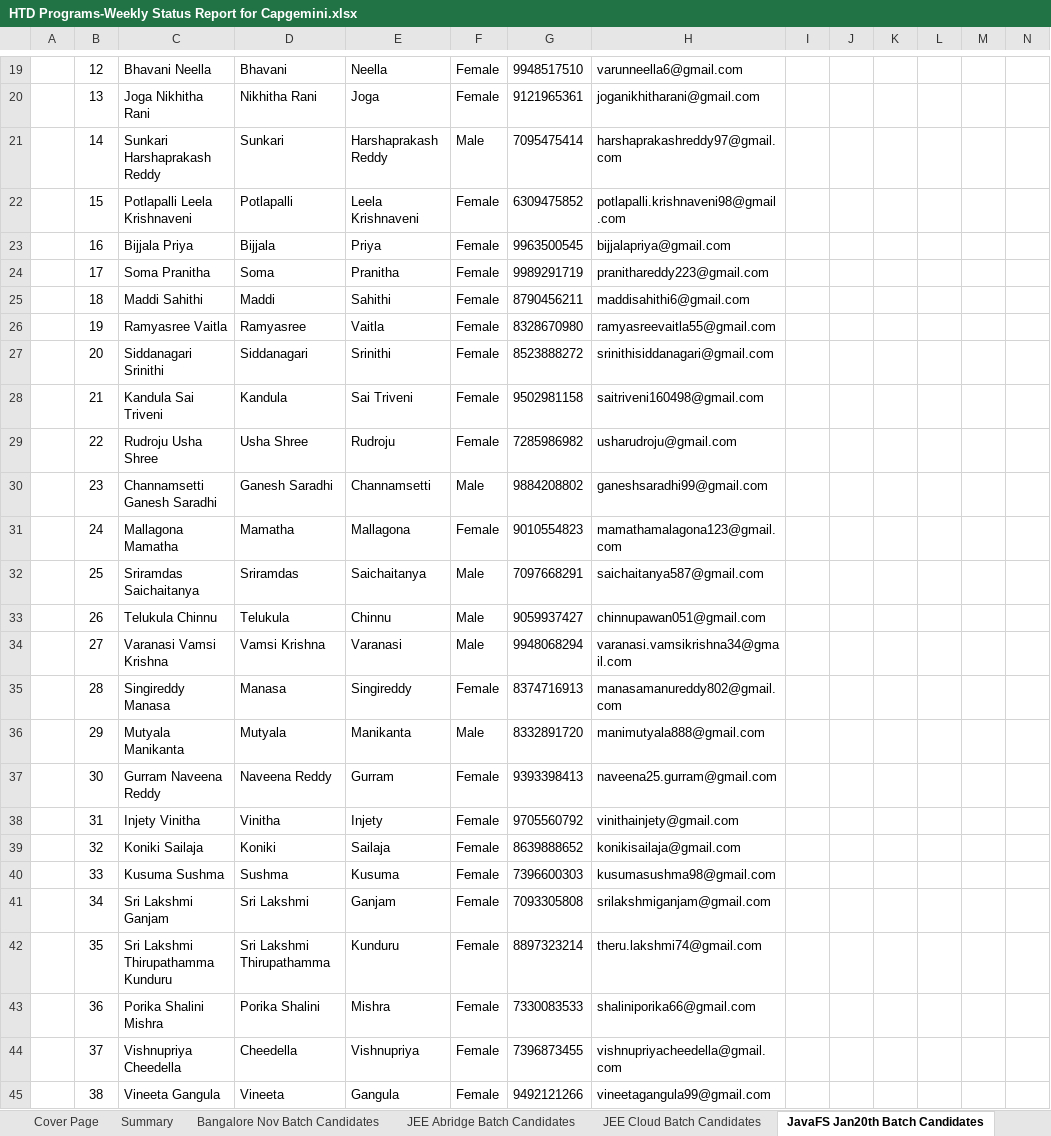
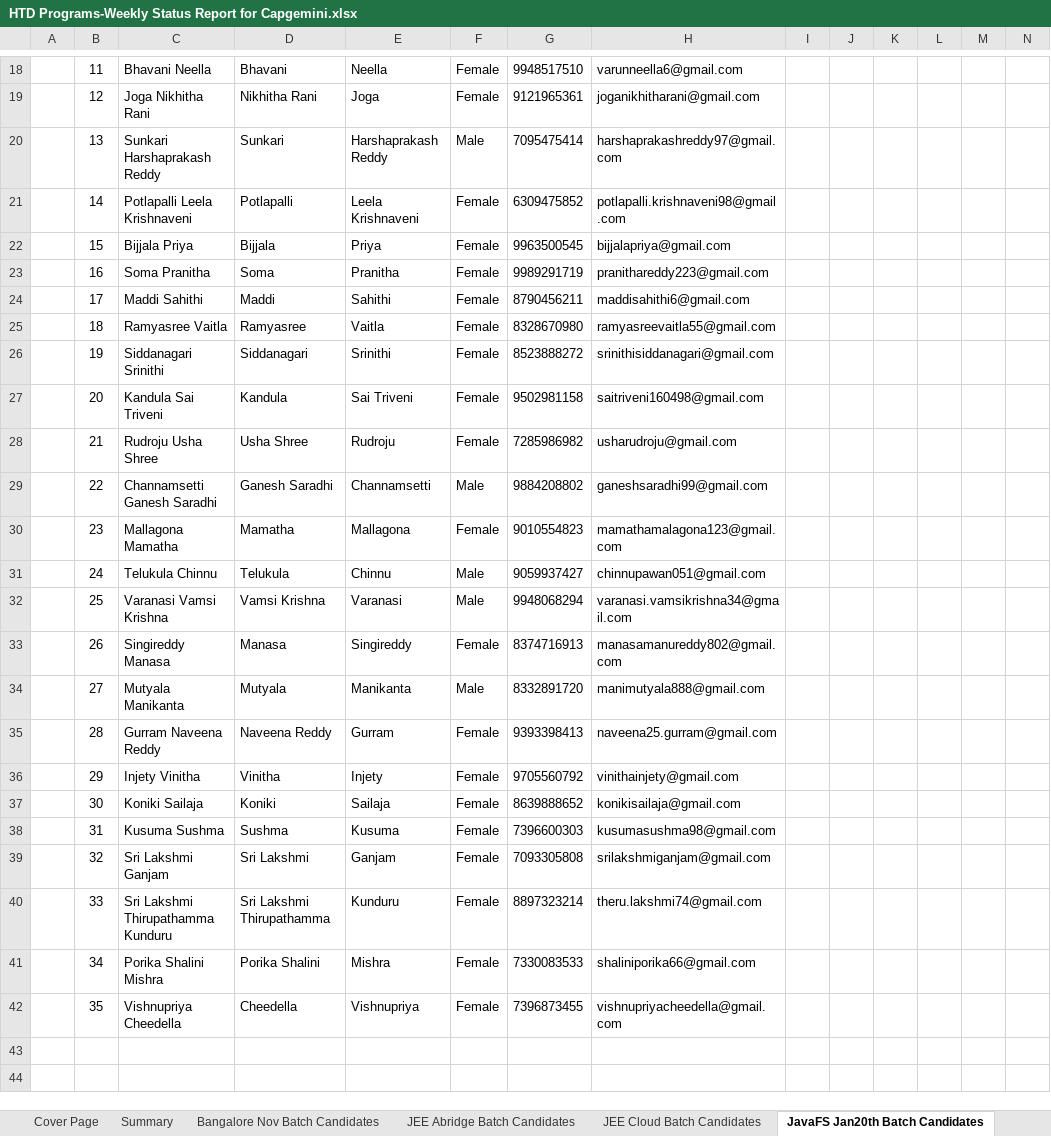
Before and after one commit to Praveen-TestYantra/JSpiders-CG-HTDProgram, an Excel workbook: HTD Programs-Weekly Status Report for Capgemini.xlsx, sheet JavaFS Jan20th Batch Candidates, drawn as a sheet; only a part is shown, gaps mark what is left out; values as stored, in another font and other column widths than the file's, no borders; conditional formats not drawn; removed rows and columns are numbered as before the commit, all else as after; rows hold the shown columns only; the diff covers the shown part only; the diff names each change by its address in the sheet, - before the commit and + after, or states it on an @@ line.

Commit message:
Weekly Status Report Updated and Calendar added to for JavaScript FullStack & Dot Net FullStack Batch

```diff
--- a/HTD Programs-Weekly Status Report for Capgemini.xlsx (sheet JavaFS Jan20th Batch Candidates)
+++ b/HTD Programs-Weekly Status Report for Capgemini.xlsx (sheet JavaFS Jan20th Batch Candidates)
-B18: 12
+B18: 11
-B19: 13
+B19: 12
-B20: 14
+B20: 13
-B21: 15
+B21: 14
-B22: 16
+B22: 15
-B23: 17
+B23: 16
-B24: 18
+B24: 17
-B25: 19
+B25: 18
-B26: 20
+B26: 19
-B27: 21
+B27: 20
-B28: 22
+B28: 21
-B29: 23
+B29: 22
-B30: 24
+B30: 23
-row 32:  | 25 | Sriramdas Saichaitanya | Sriramdas | Saichaitanya | Male | 7097668291 | saichaitanya587@gmail.com
-B31: 26
+B31: 24
-B32: 27
+B32: 25
-B33: 28
+B33: 26
-B34: 29
+B34: 27
-B35: 30
+B35: 28
-B36: 31
+B36: 29
-B37: 32
+B37: 30
-B38: 33
+B38: 31
-B39: 34
+B39: 32
-B40: 35
+B40: 33
-B41: 36
+B41: 34
-B42: 37
+B42: 35
-row 45:  | 38 | Vineeta Gangula | Vineeta | Gangula | Female | 9492121266 | vineetagangula99@gmail.com
```
Also changed, not shown: 1 removed row, 52 edited cells, cell formats and merged cells elsewhere in this sheet, sheet JEE Abridge Batch Candidates, sheet Summary, sheet Automation Batch Candidates, 2 other files.
